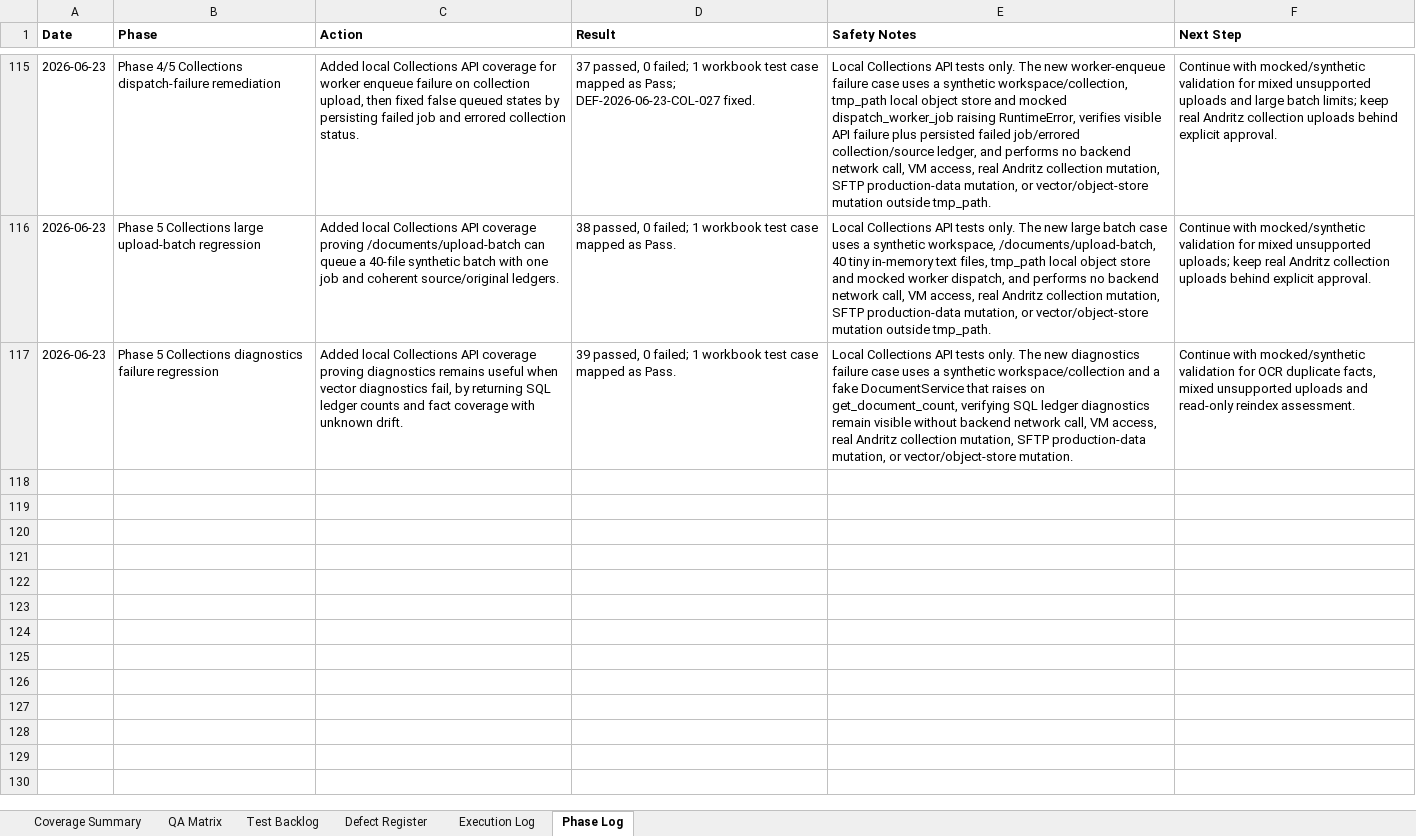
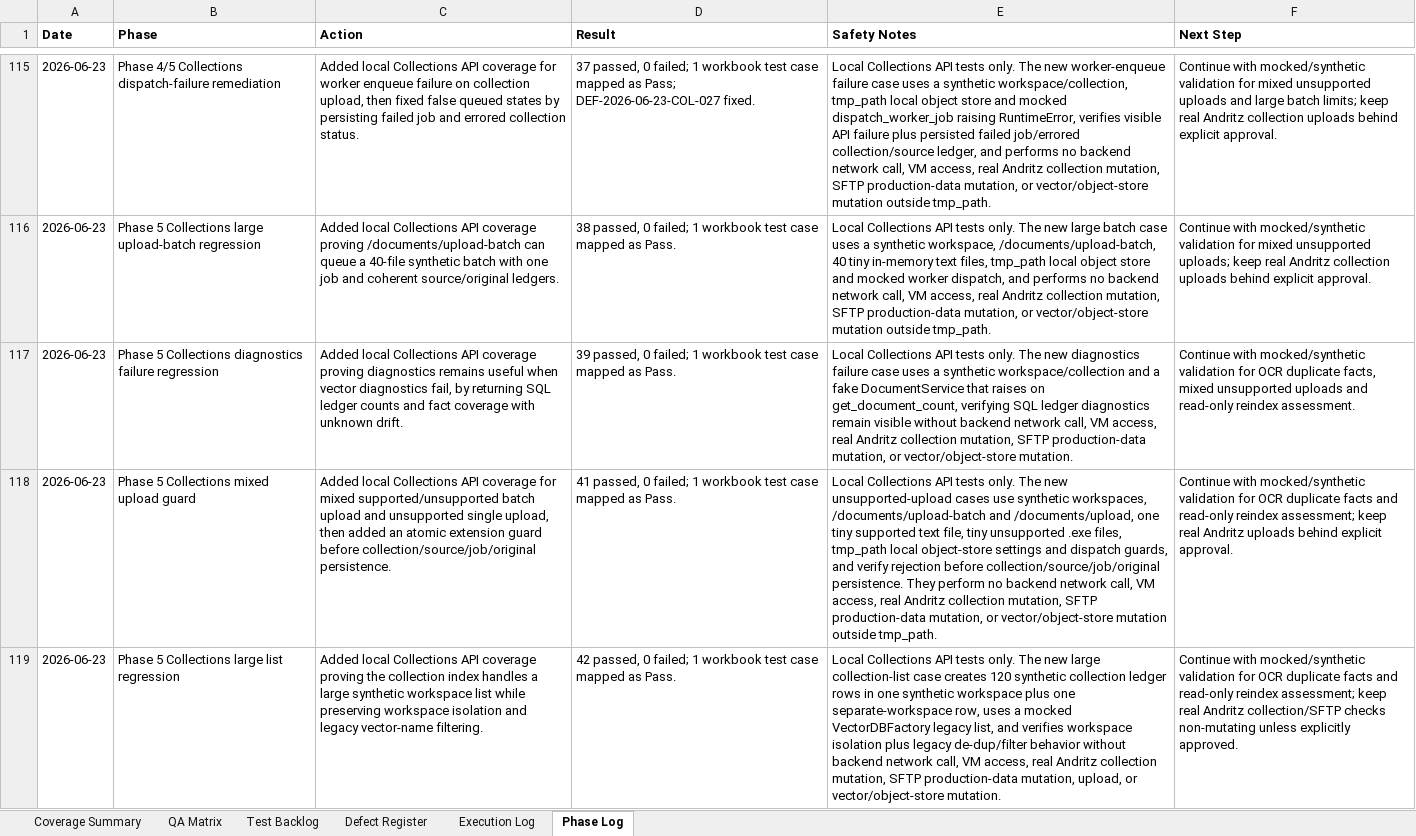
Before and after one commit to tishacian/hyusai, an Excel workbook: outputs/019edc68-andritz-qa/andritz_qa_matrix.xlsx, sheet Phase Log, drawn as a sheet; only a part is shown, gaps mark what is left out; values as stored, in another font and other column widths than the file's, no borders; the diff names each change by its address in the sheet, - before the commit and + after, or states it on an @@ line.

Commit message:
fix(collections): guard unsupported uploads

```diff
--- a/outputs/019edc68-andritz-qa/andritz_qa_matrix.xlsx (sheet Phase Log)
+++ b/outputs/019edc68-andritz-qa/andritz_qa_matrix.xlsx (sheet Phase Log)
+row 118: 2026-06-23 | Phase 5 Collections mixed upload guard | Added local Collections API coverage for mixed supported/unsupported batch upload and unsupported single upload, then added an atomic extension guard before collection/source/job/original persistence. | 41 passed, 0 failed; 1 workbook test case mapped as Pass. | Local Collections API tests only. The new unsupported-upload cases use synthetic workspaces, /documents/upload-batch and /documents/upload, one tiny supported text file, tiny unsupported .exe files, tmp_path local object-store settings and dispatch guards, and verify rejection before collection/source/job/original persistence. They perform no backend network call, VM access, real Andritz collection mutation, SFTP production-data mutation, or vector/object-store mutation outside tmp_path. | Continue with mocked/synthetic validation for OCR duplicate facts and read-only reindex assessment; keep real Andritz uploads behind explicit approval.
+row 119: 2026-06-23 | Phase 5 Collections large list regression | Added local Collections API coverage proving the collection index handles a large synthetic workspace list while preserving workspace isolation and legacy vector-name filtering. | 42 passed, 0 failed; 1 workbook test case mapped as Pass. | Local Collections API tests only. The new large collection-list case creates 120 synthetic collection ledger rows in one synthetic workspace plus one separate-workspace row, uses a mocked VectorDBFactory legacy list, and verifies workspace isolation plus legacy de-dup/filter behavior without backend network call, VM access, real Andritz collection mutation, SFTP production-data mutation, upload, or vector/object-store mutation. | Continue with mocked/synthetic validation for OCR duplicate facts and read-only reindex assessment; keep real Andritz collection/SFTP checks non-mutating unless explicitly approved.
```
Also changed, not shown: sheet Execution Log, sheet Test Backlog, sheet Coverage Summary, sheet QA Matrix, 8 other files.
